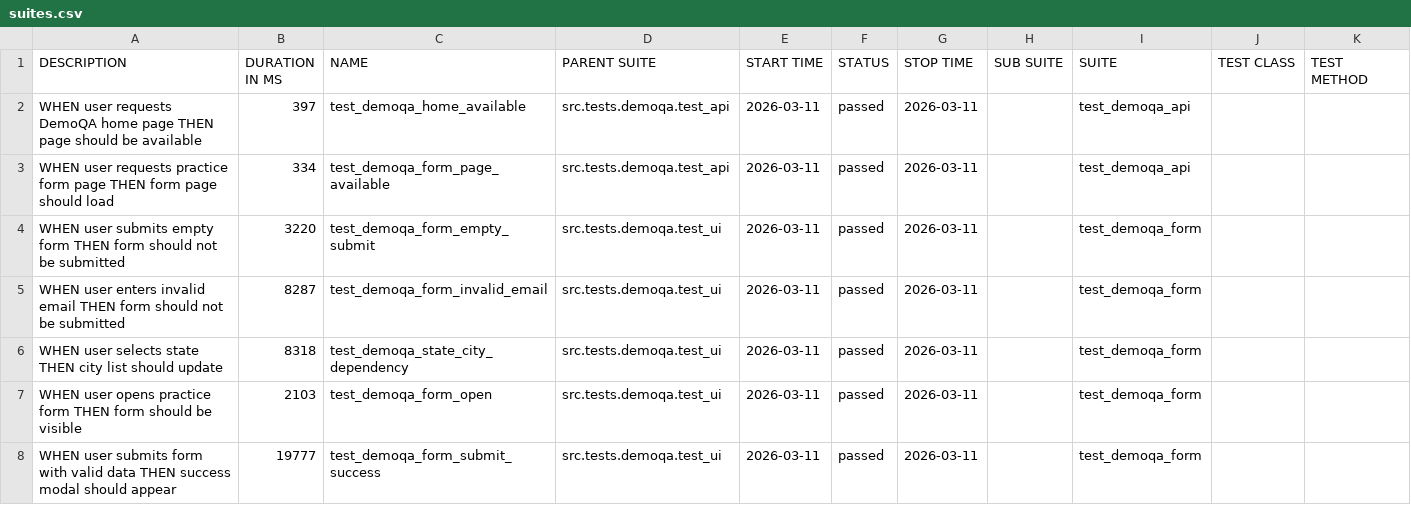
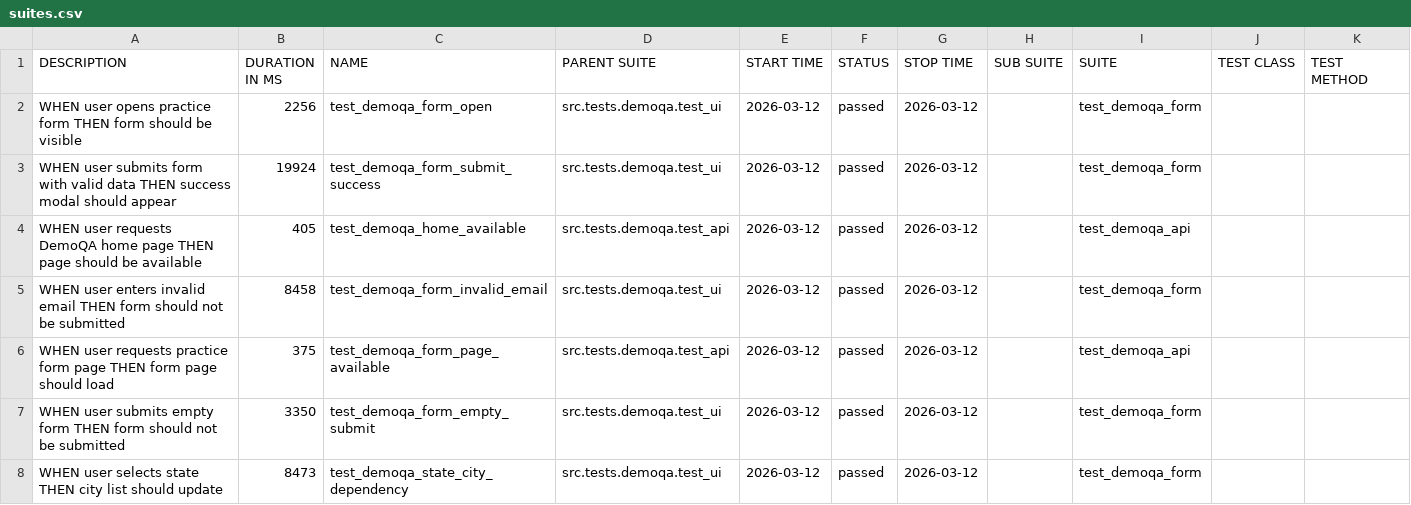
Before and after one commit to woofiwaffle/E2E-Testing-Framework, a CSV file: data/suites.csv, drawn as a sheet.

```diff
--- a/data/suites.csv
+++ b/data/suites.csv
@@ -1,8 +1,8 @@
 "DESCRIPTION","DURATION IN MS","NAME","PARENT SUITE","START TIME","STATUS","STOP TIME","SUB SUITE","SUITE","TEST CLASS","TEST METHOD"
-"WHEN user requests DemoQA home page THEN page should be available","397","test_demoqa_home_available","src.tests.demoqa.test_api","2026-03-11","passed","2026-03-11","","test_demoqa_api","",""
-"WHEN user requests practice form page THEN form page should load","334","test_demoqa_form_page_available","src.tests.demoqa.test_api","2026-03-11","passed","2026-03-11","","test_demoqa_api","",""
-"WHEN user submits empty form THEN form should not be submitted","3220","test_demoqa_form_empty_submit","src.tests.demoqa.test_ui","2026-03-11","passed","2026-03-11","","test_demoqa_form","",""
-"WHEN user enters invalid email THEN form should not be submitted","8287","test_demoqa_form_invalid_email","src.tests.demoqa.test_ui","2026-03-11","passed","2026-03-11","","test_demoqa_form","",""
-"WHEN user selects state THEN city list should update","8318","test_demoqa_state_city_dependency","src.tests.demoqa.test_ui","2026-03-11","passed","2026-03-11","","test_demoqa_form","",""
-"WHEN user opens practice form THEN form should be visible","2103","test_demoqa_form_open","src.tests.demoqa.test_ui","2026-03-11","passed","2026-03-11","","test_demoqa_form","",""
-"WHEN user submits form with valid data THEN success modal should appear","19777","test_demoqa_form_submit_success","src.tests.demoqa.test_ui","2026-03-11","passed","2026-03-11","","test_demoqa_form","",""
+"WHEN user opens practice form THEN form should be visible","2256","test_demoqa_form_open","src.tests.demoqa.test_ui","2026-03-12","passed","2026-03-12","","test_demoqa_form","",""
+"WHEN user submits form with valid data THEN success modal should appear","19924","test_demoqa_form_submit_success","src.tests.demoqa.test_ui","2026-03-12","passed","2026-03-12","","test_demoqa_form","",""
+"WHEN user requests DemoQA home page THEN page should be available","405","test_demoqa_home_available","src.tests.demoqa.test_api","2026-03-12","passed","2026-03-12","","test_demoqa_api","",""
+"WHEN user enters invalid email THEN form should not be submitted","8458","test_demoqa_form_invalid_email","src.tests.demoqa.test_ui","2026-03-12","passed","2026-03-12","","test_demoqa_form","",""
+"WHEN user requests practice form page THEN form page should load","375","test_demoqa_form_page_available","src.tests.demoqa.test_api","2026-03-12","passed","2026-03-12","","test_demoqa_api","",""
+"WHEN user submits empty form THEN form should not be submitted","3350","test_demoqa_form_empty_submit","src.tests.demoqa.test_ui","2026-03-12","passed","2026-03-12","","test_demoqa_form","",""
+"WHEN user selects state THEN city list should update","8473","test_demoqa_state_city_dependency","src.tests.demoqa.test_ui","2026-03-12","passed","2026-03-12","","test_demoqa_form","",""
```
Also changed, not shown: 57 other files.
